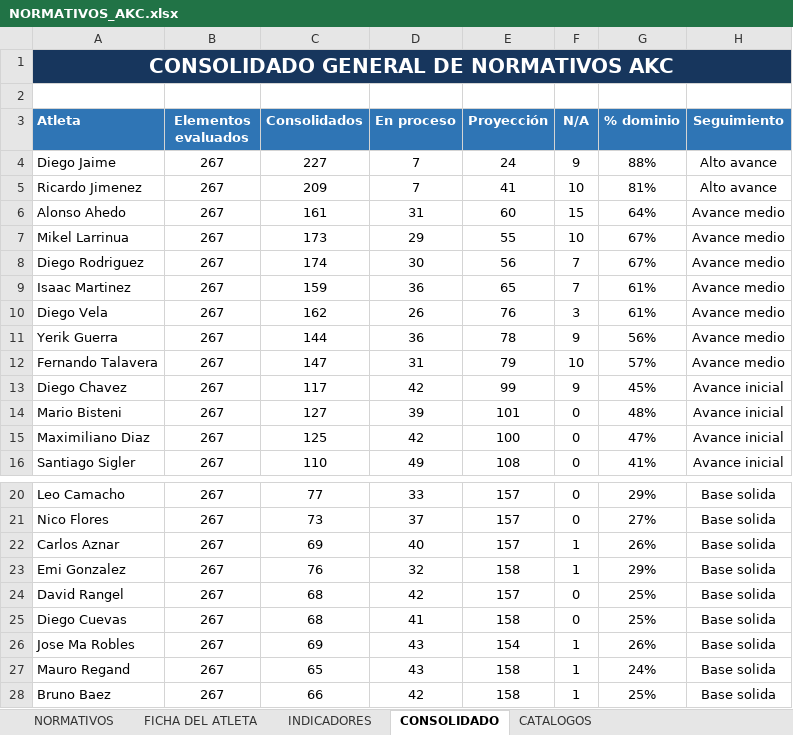
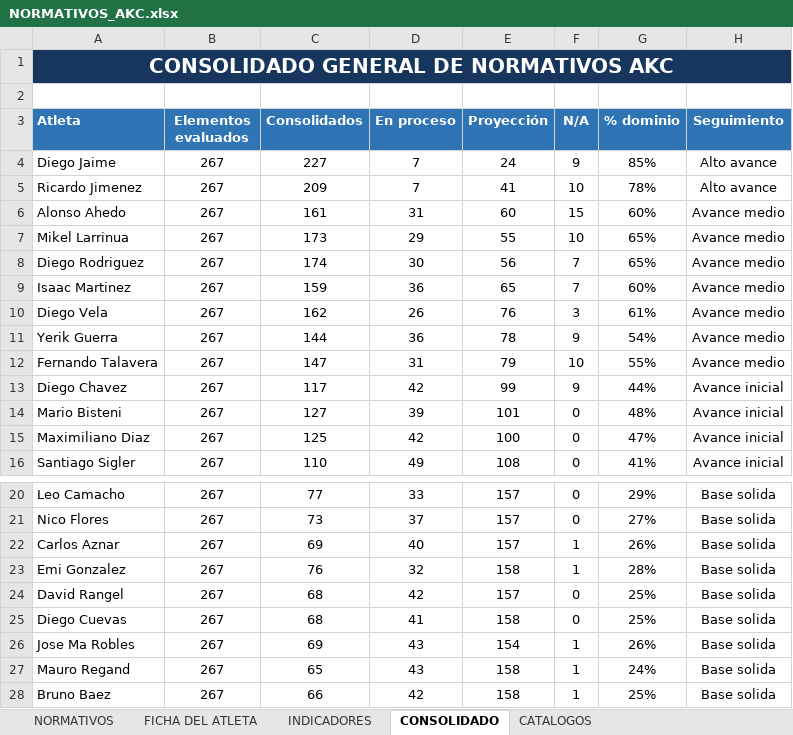
Before and after one commit to josemanueljaimemorales/pruebanuevappakc, an Excel workbook: modulos/normativos/NORMATIVOS_AKC.xlsx, sheet CONSOLIDADO, drawn as a sheet; only a part is shown, gaps mark what is left out; values as stored, in another font and other column widths than the file's, no borders; conditional formats not drawn; the diff names each change by its address in the sheet, - before the commit and + after, or states it on an @@ line.

```diff
--- a/modulos/normativos/NORMATIVOS_AKC.xlsx (sheet CONSOLIDADO)
+++ b/modulos/normativos/NORMATIVOS_AKC.xlsx (sheet CONSOLIDADO)
-G4 (% dominio): 88%
+G4 (% dominio): 85%
-G5 (% dominio): 81%
+G5 (% dominio): 78%
-G6 (% dominio): 64%
+G6 (% dominio): 60%
-G7:G8 (% dominio): 67%
+G7:G8 (% dominio): 65%
-G9 (% dominio): 61%
+G9 (% dominio): 60%
-G11 (% dominio): 56%
+G11 (% dominio): 54%
-G12 (% dominio): 57%
+G12 (% dominio): 55%
-G13 (% dominio): 45%
+G13 (% dominio): 44%
-G23 (% dominio): 29%
+G23 (% dominio): 28%
```
Also changed, not shown: sheet FICHA DEL ATLETA, sheet INDICADORES, sheet CATALOGOS, formulas that keep their value, 2 other files.
